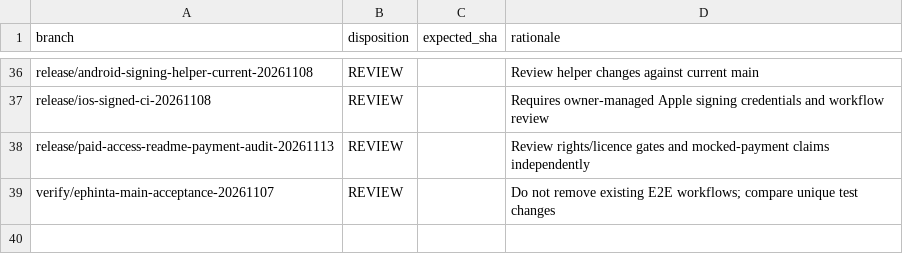
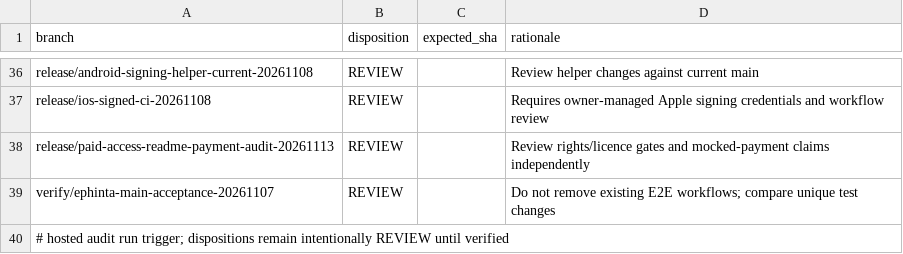
Before and after one commit to demtaiwo1-eng/Winning-game-, a TSV file: docs/branch-consolidation-manifest.tsv, drawn as a sheet; only a part is shown, gaps mark what is left out; the diff names each change by its address in the sheet, - before the commit and + after, or states it on an @@ line.

Commit message:
ci: start hosted branch consolidation audit

```diff
--- a/docs/branch-consolidation-manifest.tsv
+++ b/docs/branch-consolidation-manifest.tsv
+row 40: # hosted audit run trigger; dispositions remain intentionally REVIEW until verified
```
